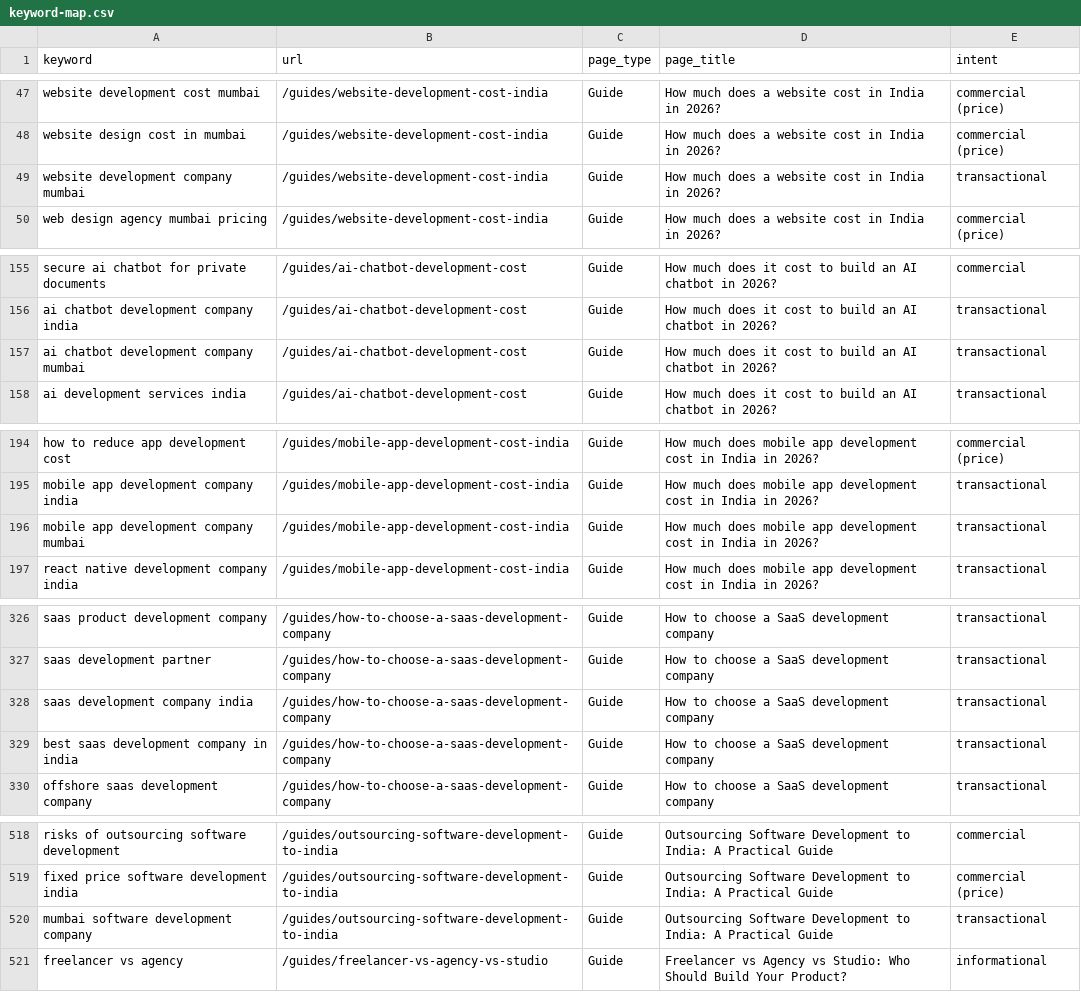
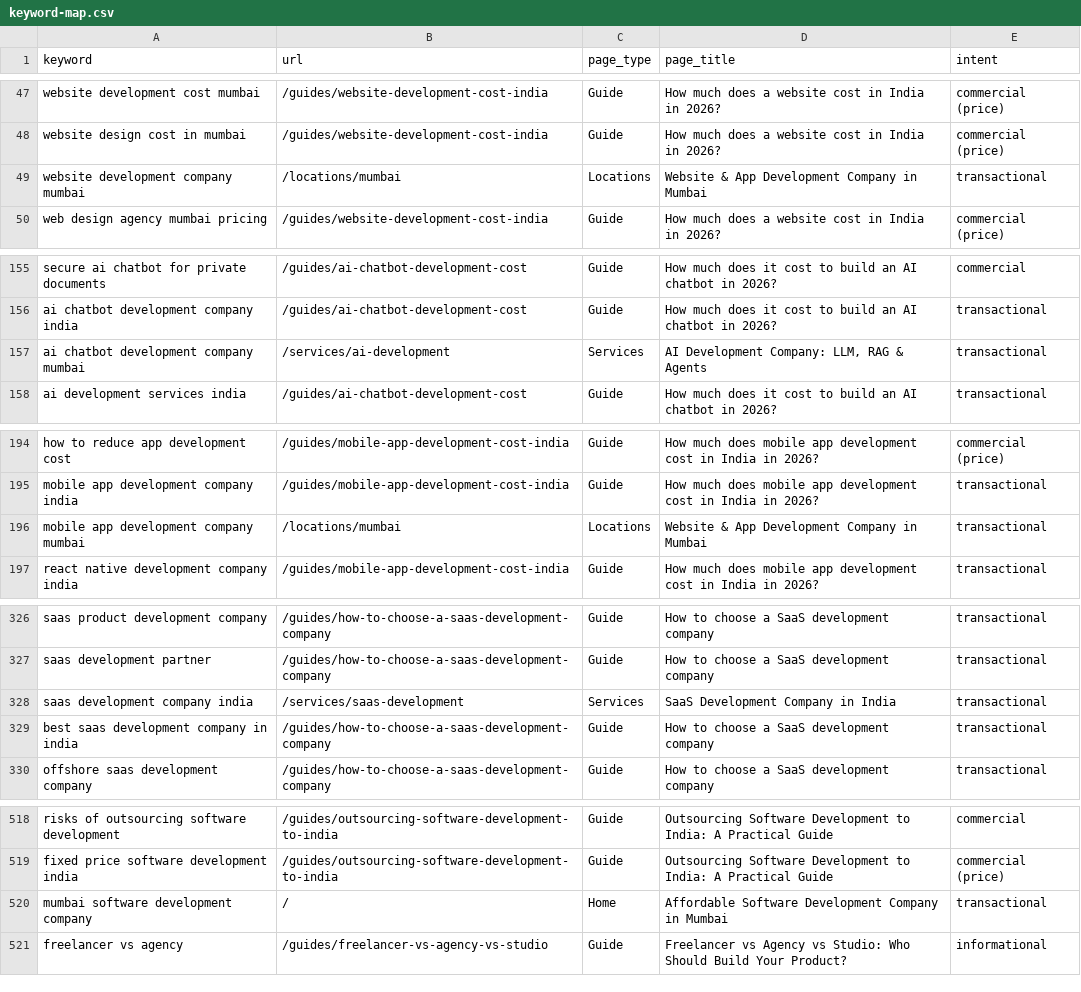
Before and after one commit to trynayash/stackwise-site, a CSV file: docs/seo/keyword-map.csv, drawn as a sheet; only a part is shown, gaps mark what is left out; the diff covers the shown part only.

Commit message:
More SEO: timeline guide, About and Contact pages, cleaner signals
- New guide, "How long does it take to build a website or app?":
  timelines for websites, stores, web apps, MVPs, SaaS, mobile apps and
  AI assistants against typical agency quotes, what causes delays and
  how to launch sooner, with FAQs. Linked from the timeline chart on
  the home and pricing pages and listed in the footer
- Real /about and /contact pages with their own titles, an H1,
  AboutPage and ContactPage structured data and contact FAQs; the nav,
  footer, mobile menu, chat and "Built by" links point to them, and
  both are in the sitemap
- Organization structured data gains a sales contact point
- Case study titles no longer repeat the brand ("Next.js Studio Website
  Case Study"; "OM ENTERPRISE: GST Billing Web App Case Study")
- Keyword map: each Mumbai and India "company" query now has one
  owner (home, the Mumbai page, the India page or the service page),
  plus the new guide's queries and "affordable ..." queries

```diff
--- a/docs/seo/keyword-map.csv
+++ b/docs/seo/keyword-map.csv
@@ -48,3 +48,3 @@ website development cost mumbai,/guides/website-development-cost-india,Guide,How
 website design cost in mumbai,/guides/website-development-cost-india,Guide,How much does a website cost in India in 2026?,commercial (price)
-website development company mumbai,/guides/website-development-cost-india,Guide,How much does a website cost in India in 2026?,transactional
+website development company mumbai,/locations/mumbai,Locations,Website & App Development Company in Mumbai,transactional
 web design agency mumbai pricing,/guides/website-development-cost-india,Guide,How much does a website cost in India in 2026?,commercial (price)
@@ -156,3 +156,3 @@ secure ai chatbot for private documents,/guides/ai-chatbot-development-cost,Guid
 ai chatbot development company india,/guides/ai-chatbot-development-cost,Guide,How much does it cost to build an AI chatbot in 2026?,transactional
-ai chatbot development company mumbai,/guides/ai-chatbot-development-cost,Guide,How much does it cost to build an AI chatbot in 2026?,transactional
+ai chatbot development company mumbai,/services/ai-development,Services,"AI Development Company: LLM, RAG & Agents",transactional
 ai development services india,/guides/ai-chatbot-development-cost,Guide,How much does it cost to build an AI chatbot in 2026?,transactional
@@ -195,3 +195,3 @@ how to reduce app development cost,/guides/mobile-app-development-cost-india,Gui
 mobile app development company india,/guides/mobile-app-development-cost-india,Guide,How much does mobile app development cost in India in 2026?,transactional
-mobile app development company mumbai,/guides/mobile-app-development-cost-india,Guide,How much does mobile app development cost in India in 2026?,transactional
+mobile app development company mumbai,/locations/mumbai,Locations,Website & App Development Company in Mumbai,transactional
 react native development company india,/guides/mobile-app-development-cost-india,Guide,How much does mobile app development cost in India in 2026?,transactional
@@ -327,3 +327,3 @@ saas product development company,/guides/how-to-choose-a-saas-development-compan
 saas development partner,/guides/how-to-choose-a-saas-development-company,Guide,How to choose a SaaS development company,transactional
-saas development company india,/guides/how-to-choose-a-saas-development-company,Guide,How to choose a SaaS development company,transactional
+saas development company india,/services/saas-development,Services,SaaS Development Company in India,transactional
 best saas development company in india,/guides/how-to-choose-a-saas-development-company,Guide,How to choose a SaaS development company,transactional
@@ -519,3 +519,3 @@ risks of outsourcing software development,/guides/outsourcing-software-developme
 fixed price software development india,/guides/outsourcing-software-development-to-india,Guide,Outsourcing Software Development to India: A Practical Guide,commercial (price)
-mumbai software development company,/guides/outsourcing-software-development-to-india,Guide,Outsourcing Software Development to India: A Practical Guide,transactional
+mumbai software development company,/,Home,Affordable Software Development Company in Mumbai,transactional
 freelancer vs agency,/guides/freelancer-vs-agency-vs-studio,Guide,Freelancer vs Agency vs Studio: Who Should Build Your Product?,informational
```
Also changed, not shown: 21 added rows and 48 edited cells elsewhere in this file, 18 other files.
